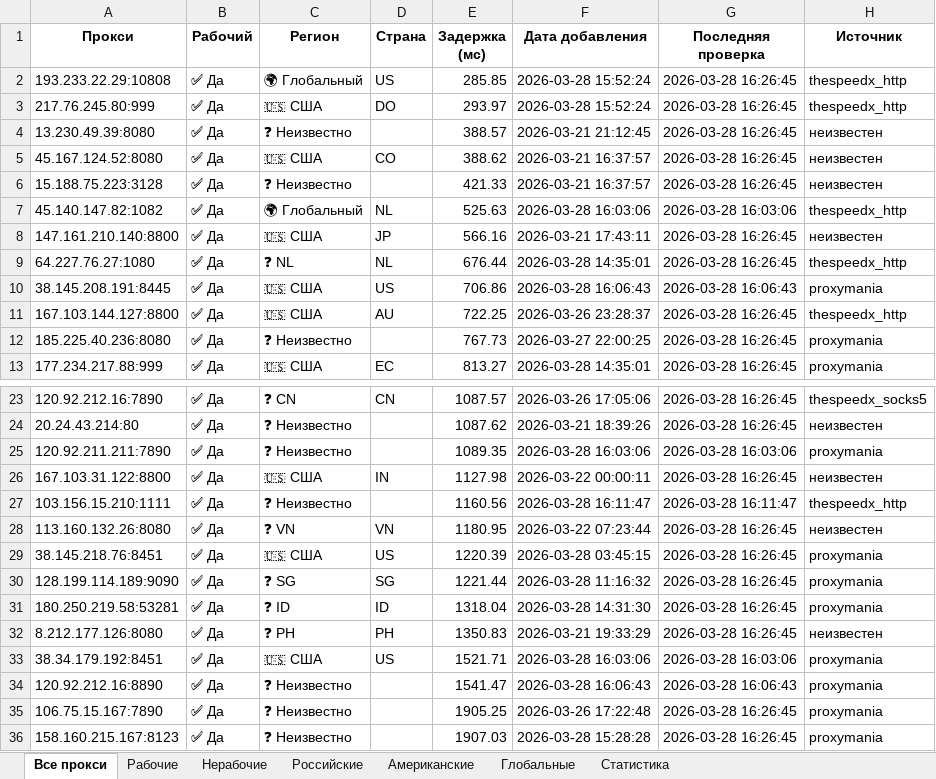
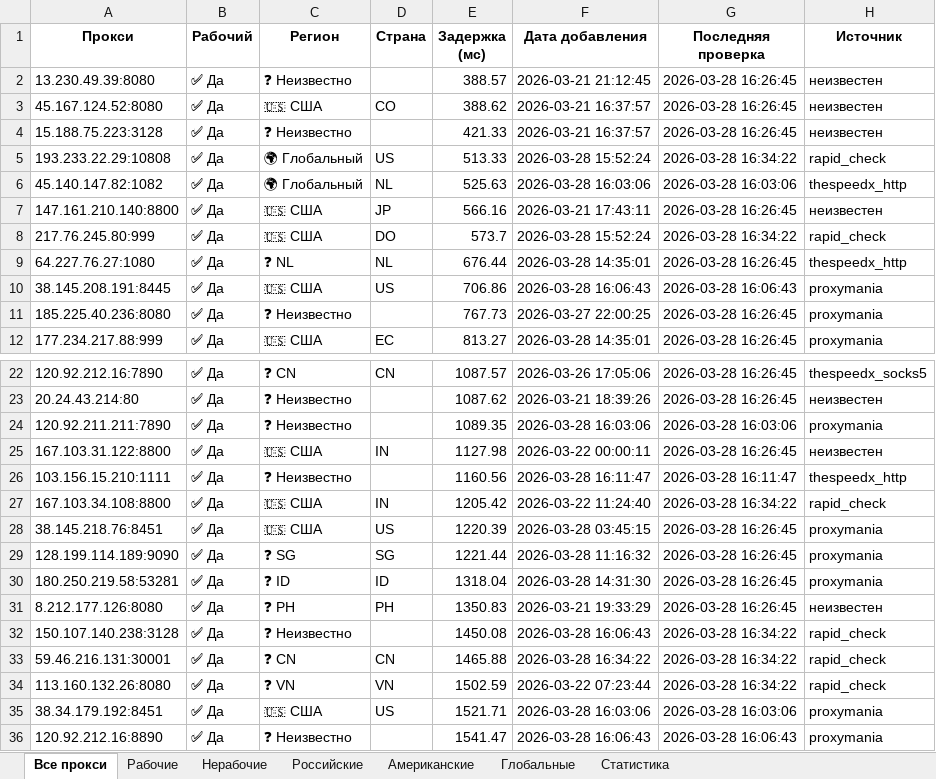
Before and after one commit to Ganjo1st/Proctor, an Excel workbook: reports/proxy_report.xlsx, sheet Все прокси, drawn as a sheet; only a part is shown, gaps mark what is left out; the shorter side is filled out with more unchanged rows; values as stored, in another font and other column widths than the file's, no borders; removed rows and columns are numbered as before the commit, all else as after; the diff covers the shown part only; the diff names each change by its address in the sheet, - before the commit and + after, or states it on an @@ line.

```diff
--- a/reports/proxy_report.xlsx (sheet Все прокси)
+++ b/reports/proxy_report.xlsx (sheet Все прокси)
-row 2: 193.233.22.29:10808 | ✅ Да | 🌍 Глобальный | US | 285.85 | 2026-03-28 15:52:24 | 2026-03-28 16:26:45 | thespeedx_http
-row 3: 217.76.245.80:999 | ✅ Да | 🇺🇸 США | DO | 293.97 | 2026-03-28 15:52:24 | 2026-03-28 16:26:45 | thespeedx_http
+row 5: 193.233.22.29:10808 | ✅ Да | 🌍 Глобальный | US | 513.33 | 2026-03-28 15:52:24 | 2026-03-28 16:34:22 | rapid_check
+row 8: 217.76.245.80:999 | ✅ Да | 🇺🇸 США | DO | 573.7 | 2026-03-28 15:52:24 | 2026-03-28 16:34:22 | rapid_check
-row 11: 167.103.144.127:8800 | ✅ Да | 🇺🇸 США | AU | 722.25 | 2026-03-26 23:28:37 | 2026-03-28 16:26:45 | thespeedx_http
-row 28: 113.160.132.26:8080 | ✅ Да | ❓ VN | VN | 1180.95 | 2026-03-22 07:23:44 | 2026-03-28 16:26:45 | неизвестен
+row 27: 167.103.34.108:8800 | ✅ Да | 🇺🇸 США | IN | 1205.42 | 2026-03-22 11:24:40 | 2026-03-28 16:34:22 | rapid_check
+row 32: 150.107.140.238:3128 | ✅ Да | ❓ Неизвестно |  | 1450.08 | 2026-03-28 16:06:43 | 2026-03-28 16:34:22 | rapid_check
+row 33: 59.46.216.131:30001 | ✅ Да | ❓ CN | CN | 1465.88 | 2026-03-28 16:34:22 | 2026-03-28 16:34:22 | rapid_check
+row 34: 113.160.132.26:8080 | ✅ Да | ❓ VN | VN | 1502.59 | 2026-03-22 07:23:44 | 2026-03-28 16:34:22 | rapid_check
```
Also changed, not shown: 5 added rows, 3 removed rows and 4 edited cells elsewhere in this sheet, sheet Рабочие, sheet Американские, sheet Статистика, sheet Глобальные, 4 other files.
